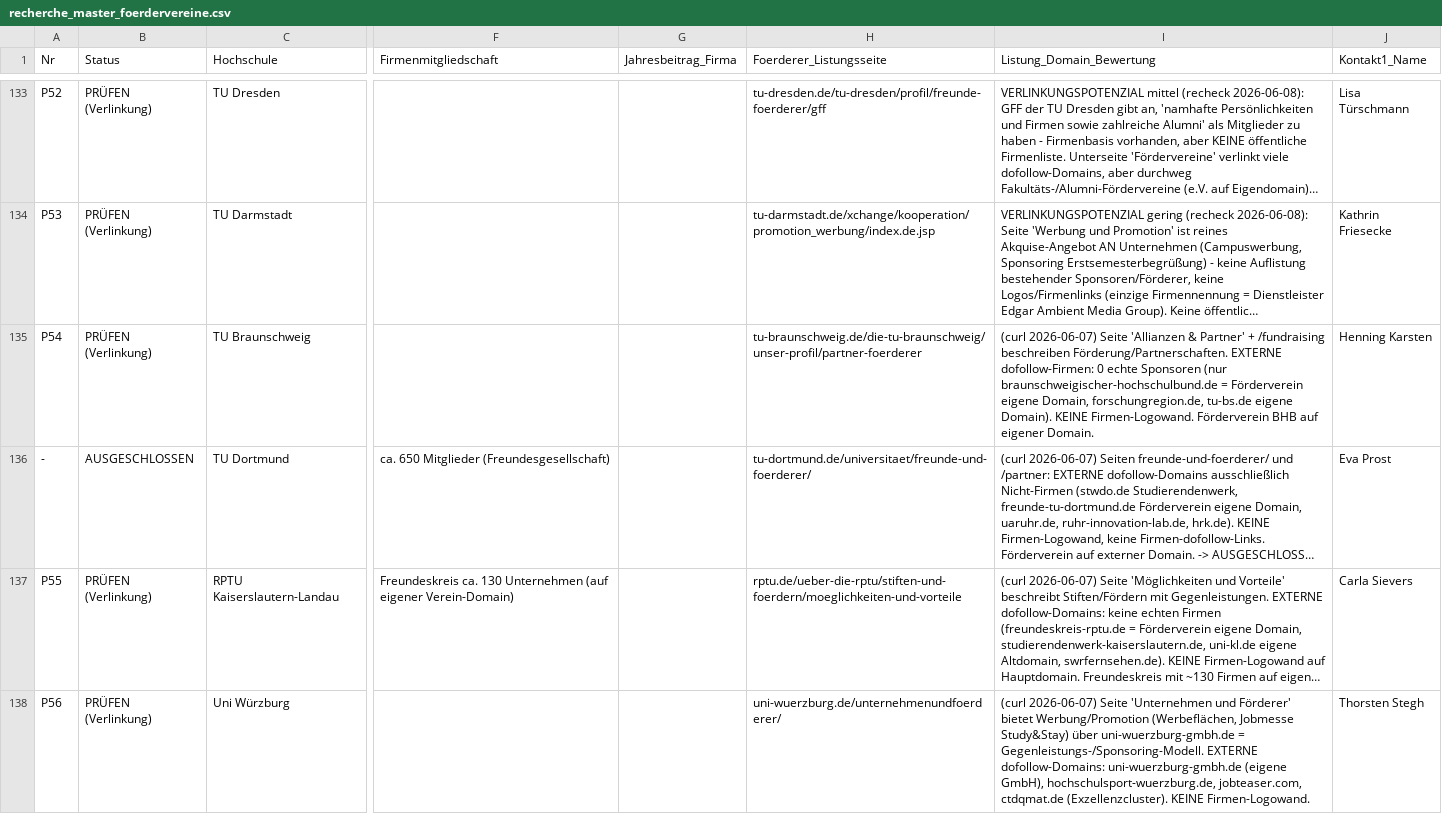
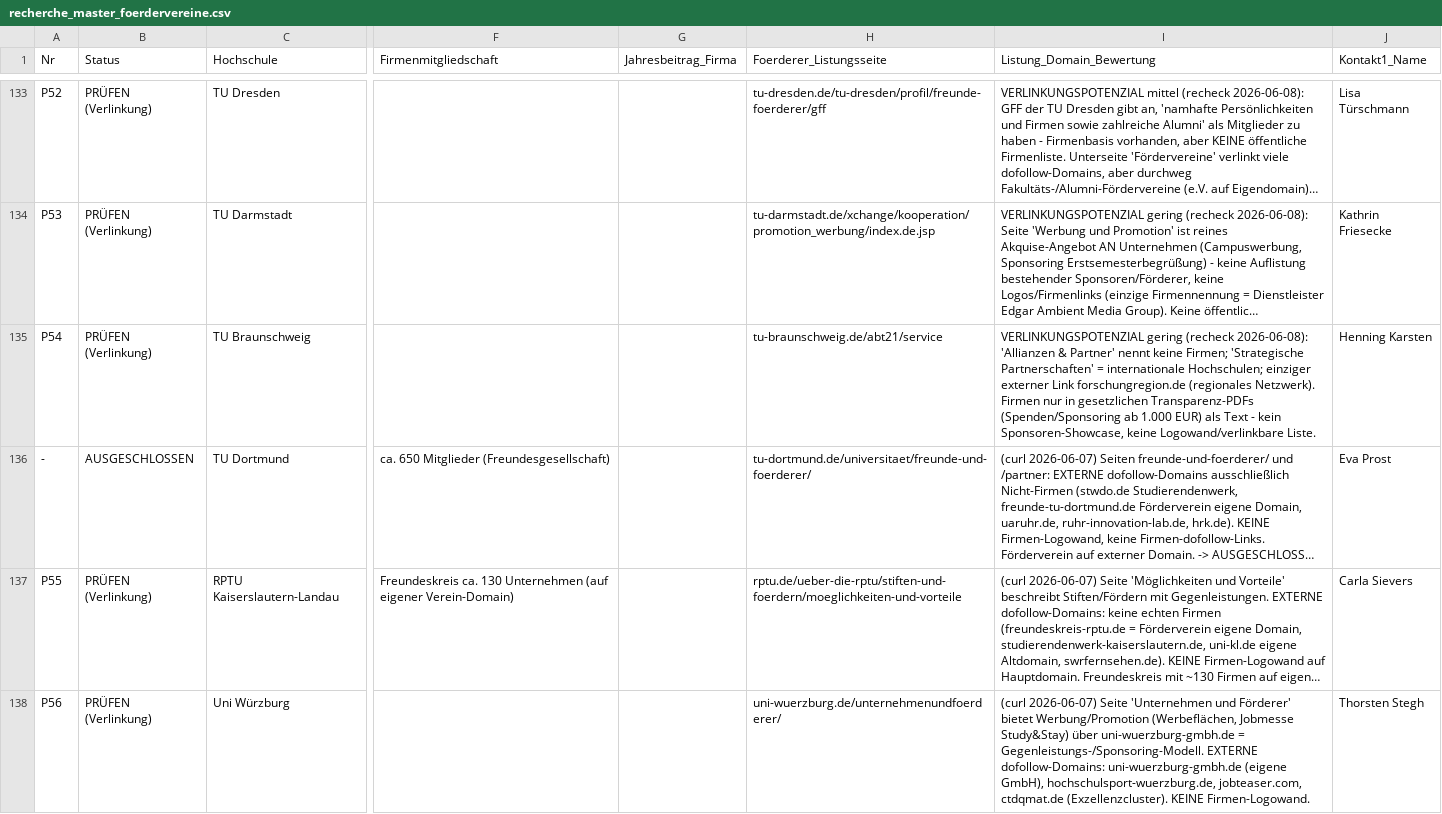
Before and after one commit to dariog-code/claude-recherche, a CSV file: recherche_master_foerdervereine.csv, drawn as a sheet; only a part is shown, gaps mark what is left out; long unchanged cells end in …; the diff names each change by its address in the sheet, - before the commit and + after, or states it on an @@ line.

```diff
--- a/recherche_master_foerdervereine.csv
+++ b/recherche_master_foerdervereine.csv
-H135 (Foerderer_Listungsseite): tu-braunschweig.de/die-tu-braunschweig/unser-profil/partner-foerderer
+H135 (Foerderer_Listungsseite): tu-braunschweig.de/abt21/service
-I135 (Listung_Domain_Bewertung): (curl 2026-06-07) Seite 'Allianzen & Partner' + /fundraising beschreiben Förderung/Partnerschaften. EXTERNE dofollow-Firmen: 0 echte Sponsoren (nur braunschweigischer-hochschulbund.de = Förderverein eigene Domain, forschungregion.de, tu-bs.de eigene Domain). KEINE Firmen-Logowand. Förderverein BHB auf eigener Domain.
+I135 (Listung_Domain_Bewertung): VERLINKUNGSPOTENZIAL gering (recheck 2026-06-08): 'Allianzen & Partner' nennt keine Firmen; 'Strategische Partnerschaften' = internationale Hochschulen; einziger externer Link forschungregion.de (regionales Netzwerk). Firmen nur in gesetzlichen Transparenz-PDFs (Spenden/Sponsoring ab 1.000 EUR) als Text - kein Sponsoren-Showcase, keine Logowand/verlinkbare Liste.
```
